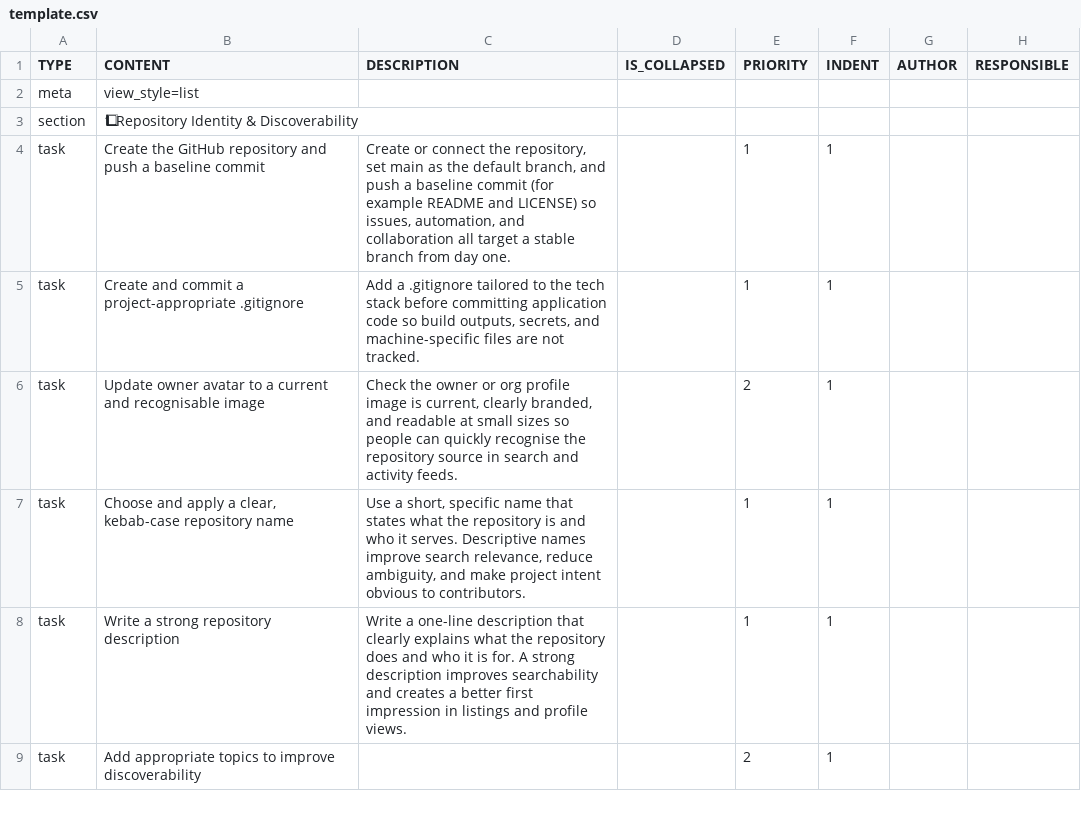
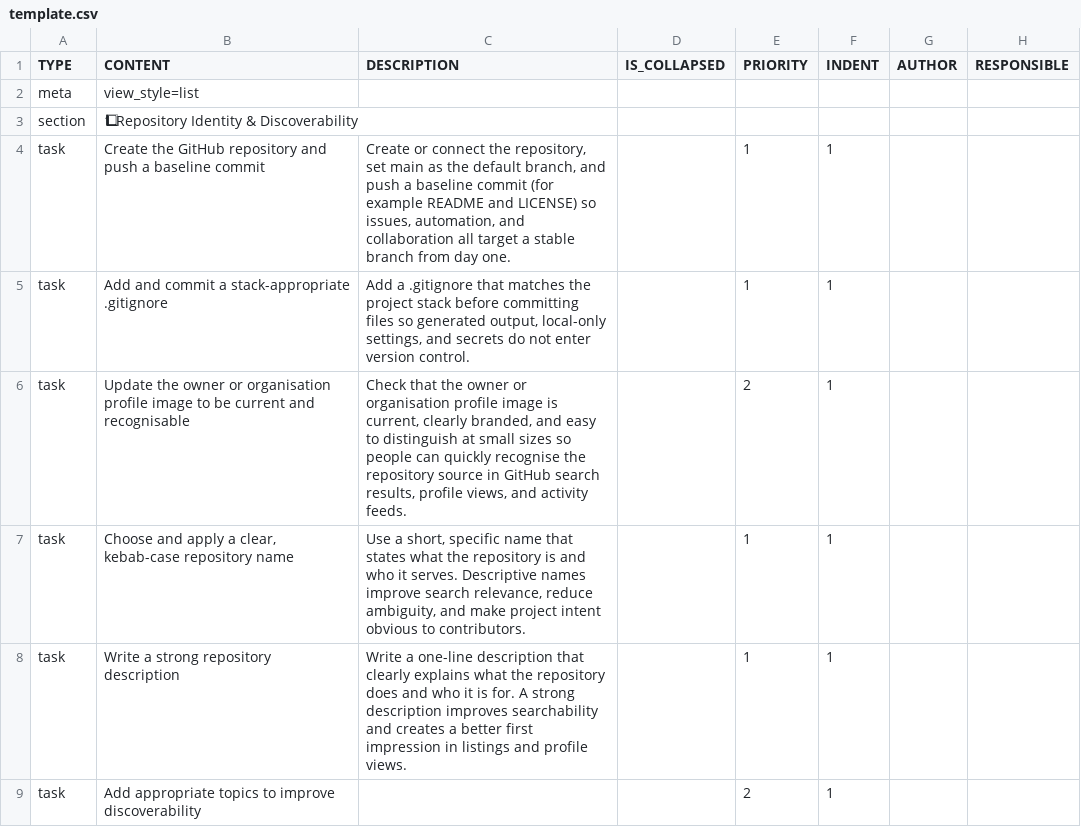
Before and after one commit to colin-gourlay/todoist-playbook, a CSV file: csv-templates/github/github-repo-spin-up/template.csv, drawn as a sheet; only a part is shown; the diff names each change by its address in the sheet, - before the commit and + after, or states it on an @@ line.

Commit message:
fix: refine repo spin-up task wording

```diff
--- a/csv-templates/github/github-repo-spin-up/template.csv
+++ b/csv-templates/github/github-repo-spin-up/template.csv
-B5 (CONTENT): Create and commit a project-appropriate .gitignore
+B5 (CONTENT): Add and commit a stack-appropriate .gitignore
-C5 (DESCRIPTION): …a .gitignore tailored to the tech stack before committing application code so build outputs, secrets, and machine-specific files are not tracked.
+C5 (DESCRIPTION): …a .gitignore that matches the project stack before committing files so generated output, local-only settings, and secrets do not enter version control.
-B6 (CONTENT): Update owner avatar to a current and recognisable image
+B6 (CONTENT): Update the owner or organisation profile image to be current and recognisable
-C6 (DESCRIPTION): Check the owner or org profile image is current, clearly branded, and readable at small sizes so people can quickly recognise the repository source in search and activity…
+C6 (DESCRIPTION): Check that the owner or organisation profile image is current, clearly branded, and easy to distinguish at small sizes so people can quickly recognise the repository source in GitHub search results, profile views, and activity…
```
Also changed, not shown: 1 other file.
